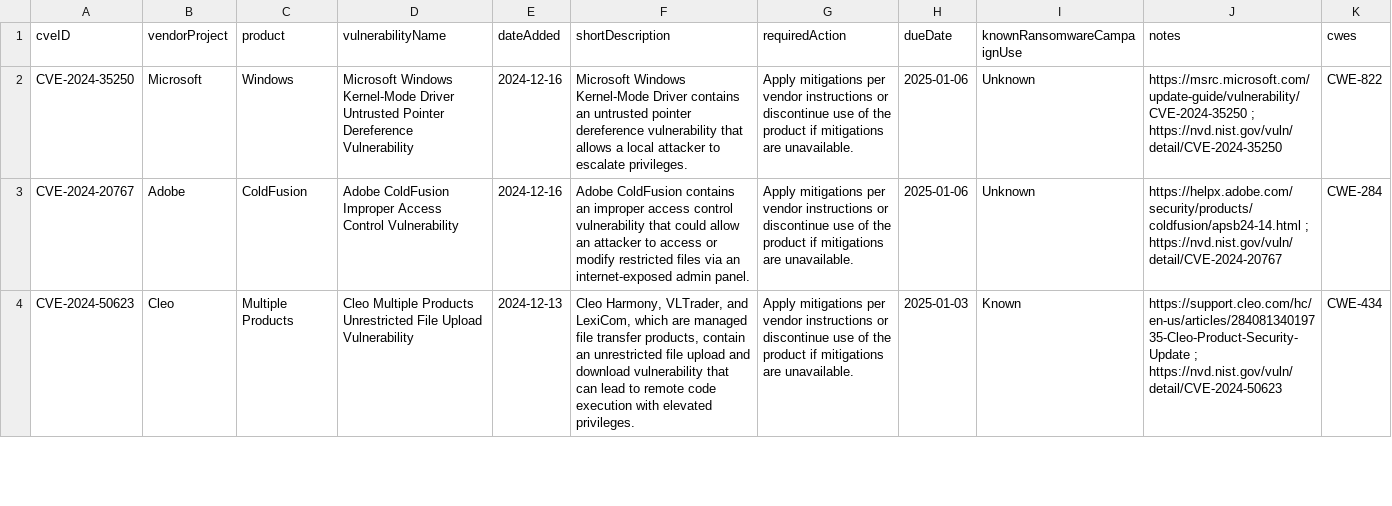
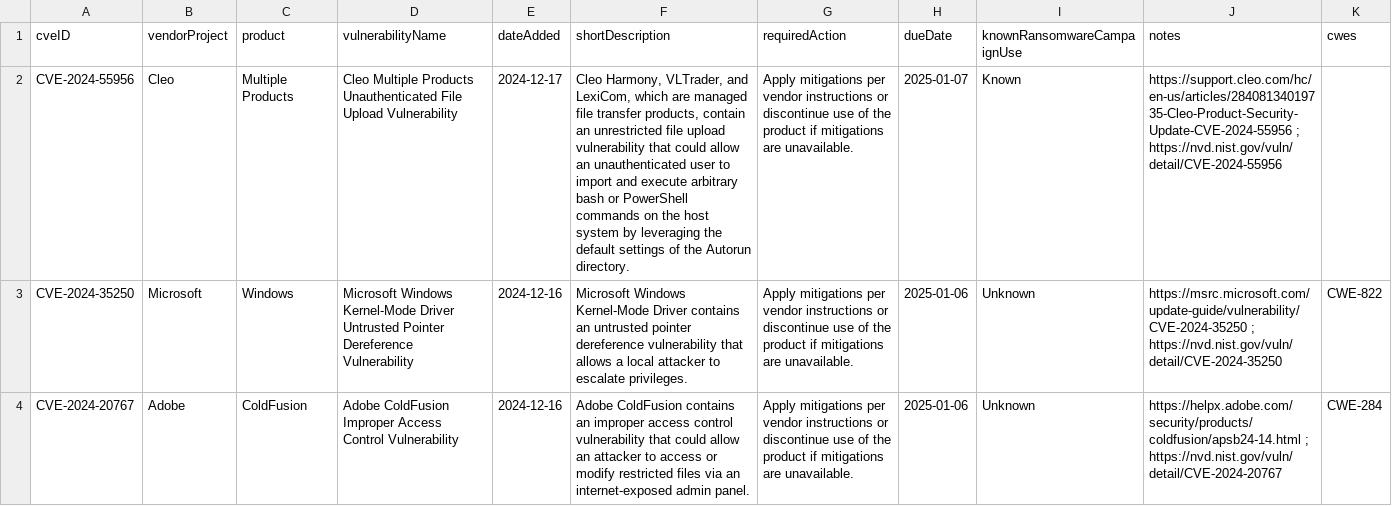
Before and after one commit to balgan/cveanalysis, a CSV file: cisa_data/known_exploited_vulnerabilities.csv, drawn as a sheet; only a part is shown; the shorter side is filled out with more unchanged rows; the diff covers the shown part only; the diff names each change by its address in the sheet, - before the commit and + after, or states it on an @@ line.

```diff
--- a/cisa_data/known_exploited_vulnerabilities.csv
+++ b/cisa_data/known_exploited_vulnerabilities.csv
+row 2: CVE-2024-55956 | Cleo | Multiple Products | Cleo Multiple Products Unauthenticated File Upload Vulnerability | 2024-12-17 | Cleo Harmony, VLTrader, and LexiCom, which are managed file transfer products, contain an unrestricted file upload vulnerability that could allow an unauthenticated user to import and execute arbitrary bash or PowerShell commands on the host system by leveraging the default settings of the Autorun directory. | Apply mitigations per vendor instructions or discontinue use of the product if mitigations are unavailable. | 2025-01-07 | Known | https://support.cleo.com/hc/en-us/articles/28408134019735-Cleo-Product-Security-Update-CVE-2024-55956 ; https://nvd.nist.gov/vuln/detail/CVE-2024-55956
```
Also changed, not shown: 1 edited cell elsewhere in this file, 10 other files.
